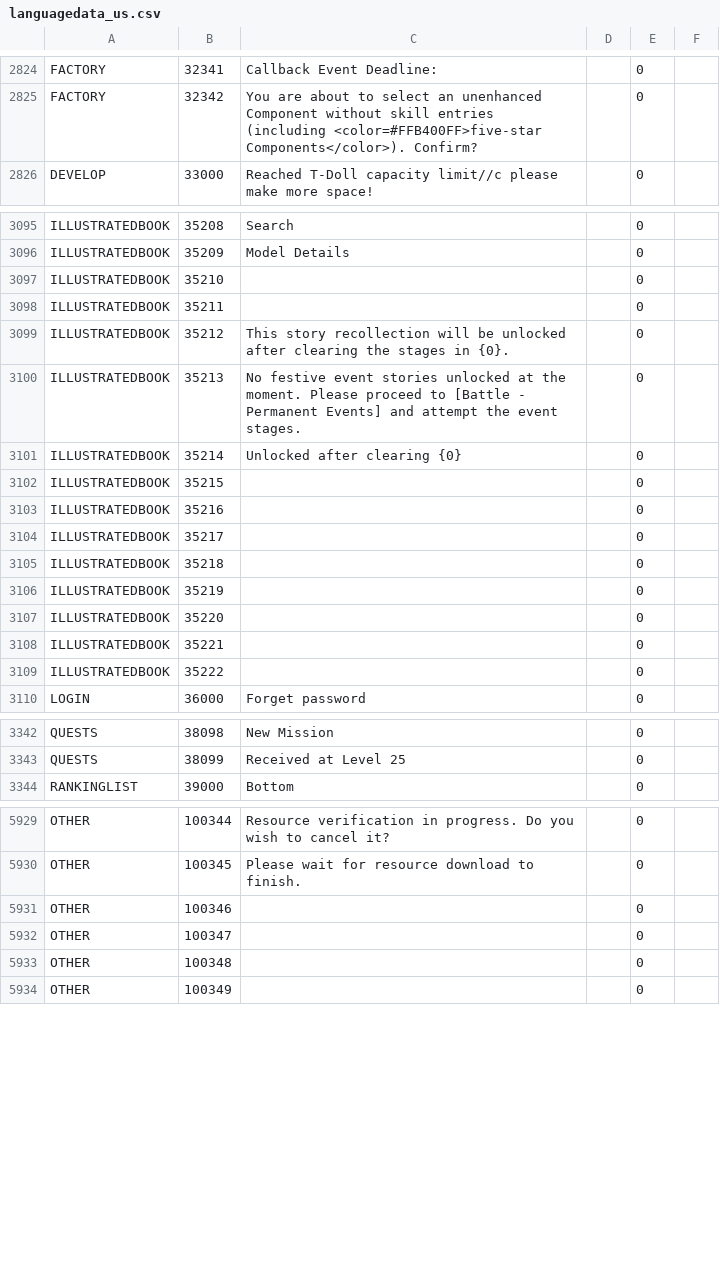
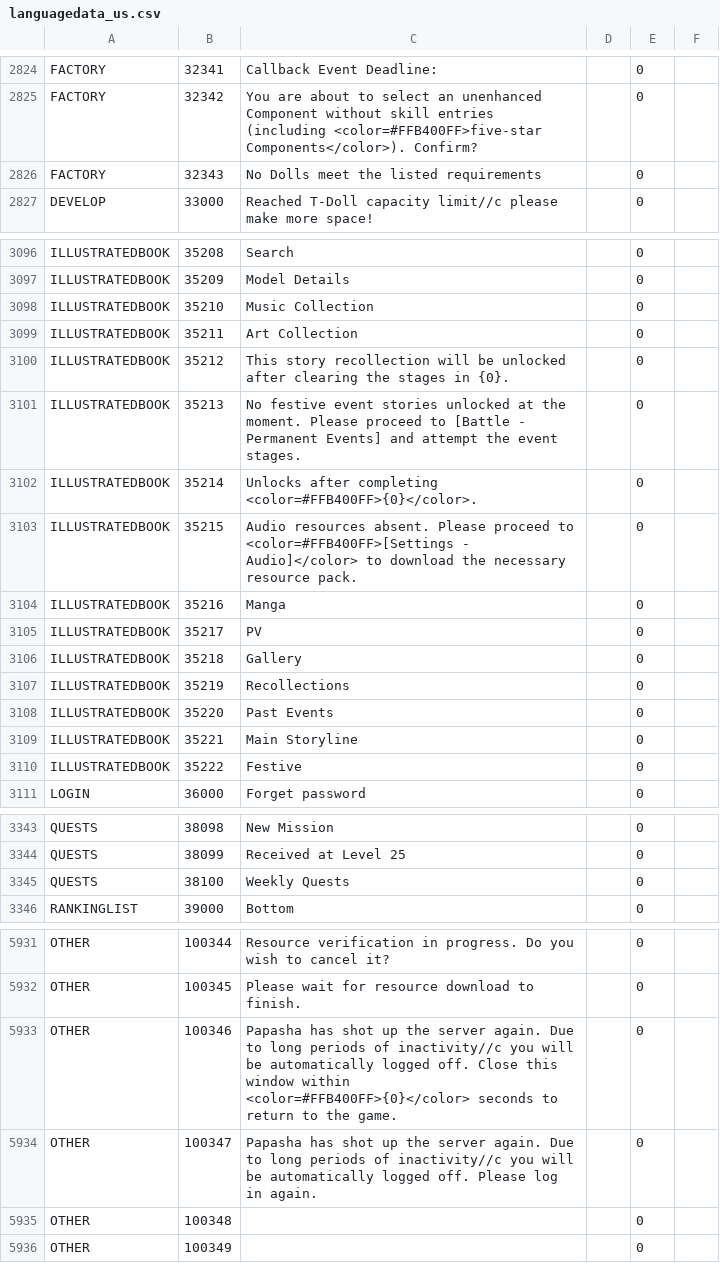
Before and after one commit to gf-data-tools/gf-data-us, a CSV file: asset/textdata/language/languagedata_us.csv, drawn as a sheet; only a part is shown, gaps mark what is left out; the diff covers the shown part only.

```diff
--- a/asset/textdata/language/languagedata_us.csv
+++ b/asset/textdata/language/languagedata_us.csv
@@ -2826,2 +2826,3 @@ FACTORY,32341,Callback Event Deadline:,,0
 FACTORY,32342,You are about to select an unenhanced Component without skill entries (including <color=#FFB400FF>five-star Components</color>). Confirm?,,0
+FACTORY,32343,No Dolls meet the listed requirements,,0
 DEVELOP,33000,Reached T-Doll capacity limit//c please make more space!,,0
@@ -3097,15 +3098,15 @@ ILLUSTRATEDBOOK,35208,Search,,0
 ILLUSTRATEDBOOK,35209,Model Details,,0
-ILLUSTRATEDBOOK,35210,,,0
-ILLUSTRATEDBOOK,35211,,,0
+ILLUSTRATEDBOOK,35210,Music Collection,,0
+ILLUSTRATEDBOOK,35211,Art Collection,,0
 ILLUSTRATEDBOOK,35212,This story recollection will be unlocked after clearing the stages in {0}.,,0
 ILLUSTRATEDBOOK,35213,No festive event stories unlocked at the moment. Please proceed to [Battle - Permanent Events] and attempt the event stages.,,0
-ILLUSTRATEDBOOK,35214,Unlocked after clearing {0},,0
-ILLUSTRATEDBOOK,35215,,,0
-ILLUSTRATEDBOOK,35216,,,0
-ILLUSTRATEDBOOK,35217,,,0
-ILLUSTRATEDBOOK,35218,,,0
-ILLUSTRATEDBOOK,35219,,,0
-ILLUSTRATEDBOOK,35220,,,0
-ILLUSTRATEDBOOK,35221,,,0
-ILLUSTRATEDBOOK,35222,,,0
+ILLUSTRATEDBOOK,35214,Unlocks after completing <color=#FFB400FF>{0}</color>.,,0
+ILLUSTRATEDBOOK,35215,Audio resources absent. Please proceed to <color=#FFB400FF>[Settings - Audio]</color> to download the necessary resource pack.,,0
+ILLUSTRATEDBOOK,35216,Manga,,0
+ILLUSTRATEDBOOK,35217,PV,,0
+ILLUSTRATEDBOOK,35218,Gallery,,0
+ILLUSTRATEDBOOK,35219,Recollections,,0
+ILLUSTRATEDBOOK,35220,Past Events,,0
+ILLUSTRATEDBOOK,35221,Main Storyline,,0
+ILLUSTRATEDBOOK,35222,Festive,,0
 LOGIN,36000,Forget password,,0
@@ -3344,2 +3345,3 @@ QUESTS,38098,New Mission,,0
 QUESTS,38099,Received at Level 25,,0
+QUESTS,38100,Weekly Quests,,0
 RANKINGLIST,39000,Bottom,,0
@@ -5931,4 +5933,4 @@ OTHER,100344,Resource verification in progress. Do you wish to cancel it?,,0
 OTHER,100345,Please wait for resource download to finish.,,0
-OTHER,100346,,,0
-OTHER,100347,,,0
+OTHER,100346,Papasha has shot up the server again. Due to long periods of inactivity//c you will be automatically logged off. Close this window within <color=#FFB400FF>{0}</color> seconds to return to the game.,,0
+OTHER,100347,Papasha has shot up the server again. Due to long periods of inactivity//c you will be automatically logged off. Please log in again.,,0
 OTHER,100348,,,0
```
Also changed, not shown: 29 edited cells elsewhere in this file, 57 other files.
